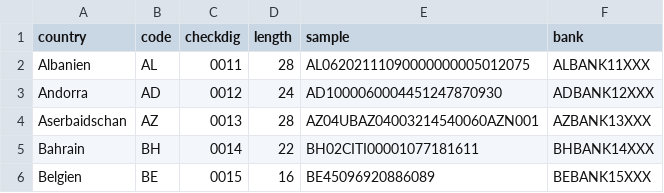
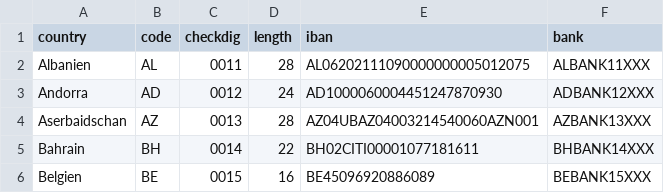
Before and after one commit to sipfli/cas_datenanalyse, a CSV file: Semesterarbeit/Dataset/iban_list.csv, drawn as a sheet; only a part is shown.

Commit message:
Update iban_list.csv

```diff
--- a/Semesterarbeit/Dataset/iban_list.csv
+++ b/Semesterarbeit/Dataset/iban_list.csv
@@ -1,2 +1,2 @@
-country;code;checkdig;length;sample;bank
+country;code;checkdig;length;iban;bank
 Albanien;AL;0011;28;AL06202111090000000005012075;ALBANK11XXX
```
